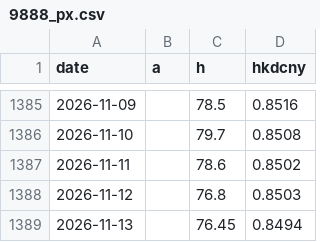
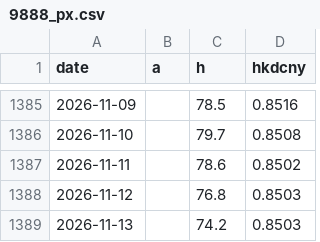
Before and after one commit to caplaoban-tech/caplaoban-tech.github.io, a CSV file: data/history/9888_px.csv, drawn as a sheet; only a part is shown, gaps mark what is left out.

```diff
--- a/data/history/9888_px.csv
+++ b/data/history/9888_px.csv
@@ -1388,2 +1388,2 @@ date,a,h,hkdcny
 2026-11-12,,76.8,0.8503
-2026-11-13,,76.45,0.8494
+2026-11-13,,74.2,0.8503
```
Also changed, not shown: data/history/000651_px.csv, data/history/3898_px.csv, 24 other files.
